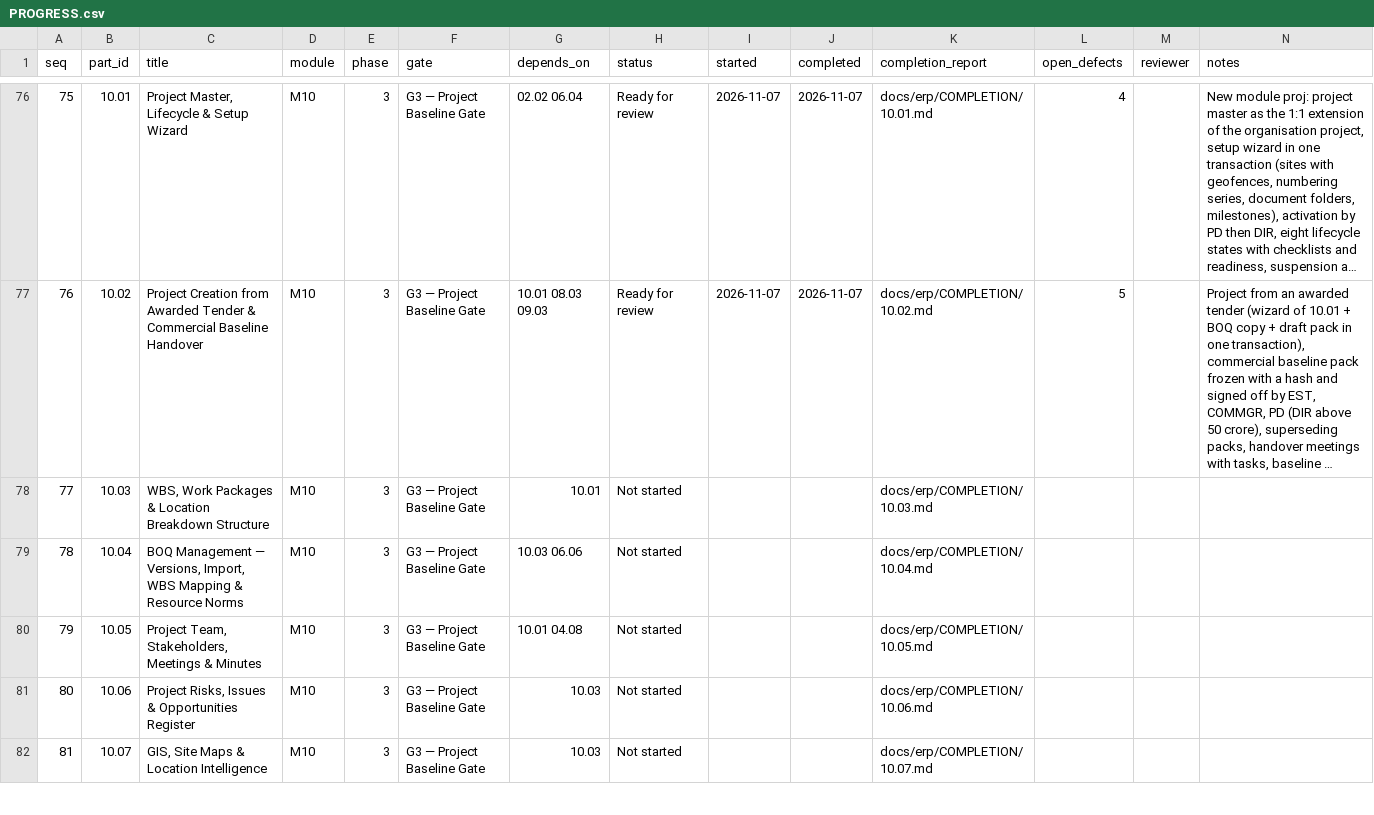
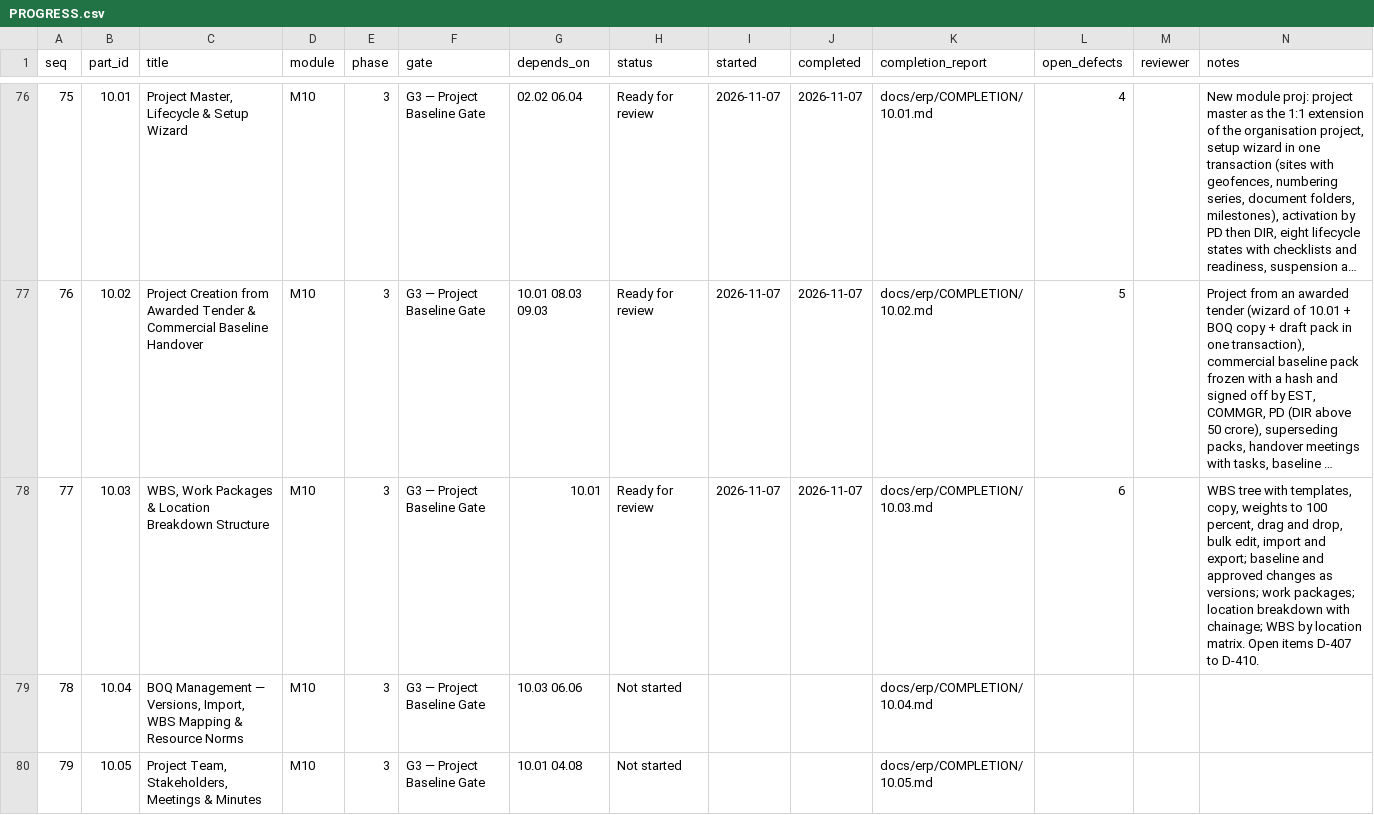
Before and after one commit to sahaainfra/ERP_SAP-CLS, a CSV file: docs/erp/PROGRESS.csv, drawn as a sheet; only a part is shown, gaps mark what is left out; the shorter side is filled out with more unchanged rows; long unchanged cells end in …; the diff names each change by its address in the sheet, - before the commit and + after, or states it on an @@ line.

```diff
--- a/docs/erp/PROGRESS.csv
+++ b/docs/erp/PROGRESS.csv
-H78 (status): Not started
+H78 (status): Ready for review
-I78 (started): (empty)
+I78 (started): 2026-11-07
-J78 (completed): (empty)
+J78 (completed): 2026-11-07
-L78 (open_defects): (empty)
+L78 (open_defects): 6
-N78 (notes): (empty)
+N78 (notes): WBS tree with templates, copy, weights to 100 percent, drag and drop, bulk edit, import and export; baseline and approved changes as versions; work packages; location breakdown with chainage; WBS by location matrix. Open items D-407 to D-410.
```
Also changed, not shown: 55 other files.
